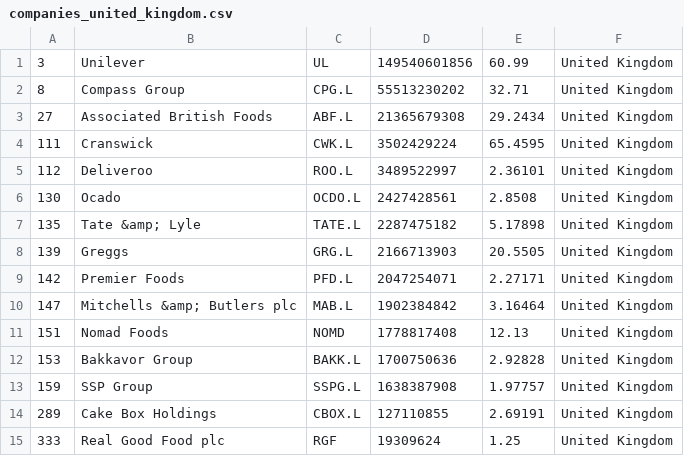
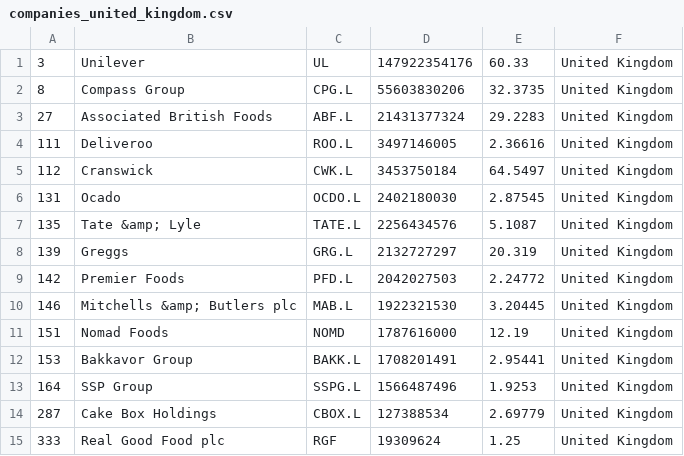
Before and after one commit to andaribu/merida-june-6-2024, a CSV file: companies_united_kingdom.csv, drawn as a sheet.

```diff
--- a/companies_united_kingdom.csv
+++ b/companies_united_kingdom.csv
@@ -1,15 +1,15 @@
-"3","Unilever","UL","149540601856","60.99","United Kingdom"
-"8","Compass Group","CPG.L","55513230202","32.71","United Kingdom"
-"27","Associated British Foods","ABF.L","21365679308","29.2434","United Kingdom"
-"111","Cranswick","CWK.L","3502429224","65.4595","United Kingdom"
-"112","Deliveroo","ROO.L","3489522997","2.36101","United Kingdom"
-"130","Ocado","OCDO.L","2427428561","2.8508","United Kingdom"
-"135","Tate &amp; Lyle","TATE.L","2287475182","5.17898","United Kingdom"
-"139","Greggs","GRG.L","2166713903","20.5505","United Kingdom"
-"142","Premier Foods","PFD.L","2047254071","2.27171","United Kingdom"
-"147","Mitchells &amp; Butlers plc","MAB.L","1902384842","3.16464","United Kingdom"
-"151","Nomad Foods","NOMD","1778817408","12.13","United Kingdom"
-"153","Bakkavor Group","BAKK.L","1700750636","2.92828","United Kingdom"
-"159","SSP Group","SSPG.L","1638387908","1.97757","United Kingdom"
-"289","Cake Box Holdings","CBOX.L","127110855","2.69191","United Kingdom"
+"3","Unilever","UL","147922354176","60.33","United Kingdom"
+"8","Compass Group","CPG.L","55603830206","32.3735","United Kingdom"
+"27","Associated British Foods","ABF.L","21431377324","29.2283","United Kingdom"
+"111","Deliveroo","ROO.L","3497146005","2.36616","United Kingdom"
+"112","Cranswick","CWK.L","3453750184","64.5497","United Kingdom"
+"131","Ocado","OCDO.L","2402180030","2.87545","United Kingdom"
+"135","Tate &amp; Lyle","TATE.L","2256434576","5.1087","United Kingdom"
+"139","Greggs","GRG.L","2132727297","20.319","United Kingdom"
+"142","Premier Foods","PFD.L","2042027503","2.24772","United Kingdom"
+"146","Mitchells &amp; Butlers plc","MAB.L","1922321530","3.20445","United Kingdom"
+"151","Nomad Foods","NOMD","1787616000","12.19","United Kingdom"
+"153","Bakkavor Group","BAKK.L","1708201491","2.95441","United Kingdom"
+"164","SSP Group","SSPG.L","1566487496","1.9253","United Kingdom"
+"287","Cake Box Holdings","CBOX.L","127388534","2.69779","United Kingdom"
 "333","Real Good Food plc","RGF","19309624","1.25","United Kingdom"
```
Also changed, not shown: companies_france.csv, companies_germany.csv, 1 other file.
